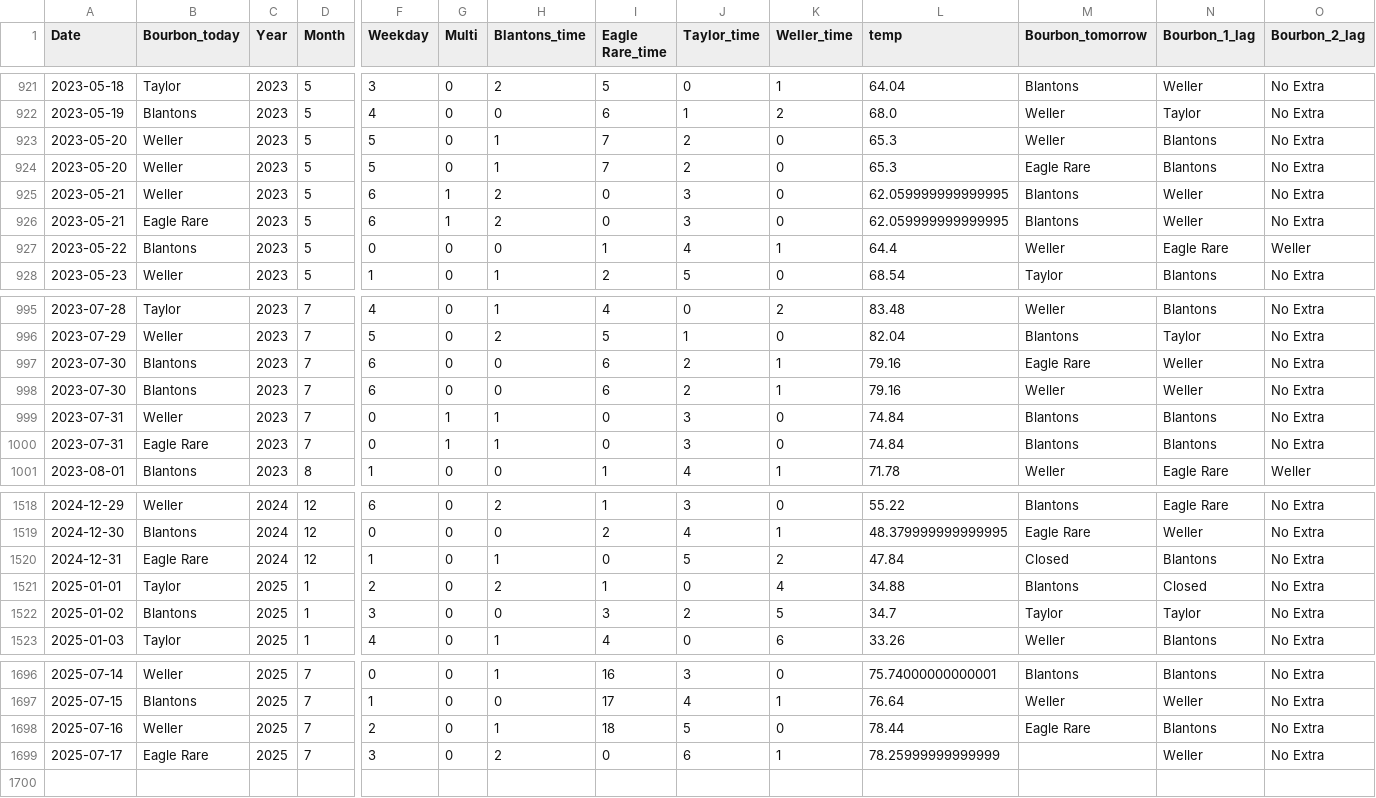
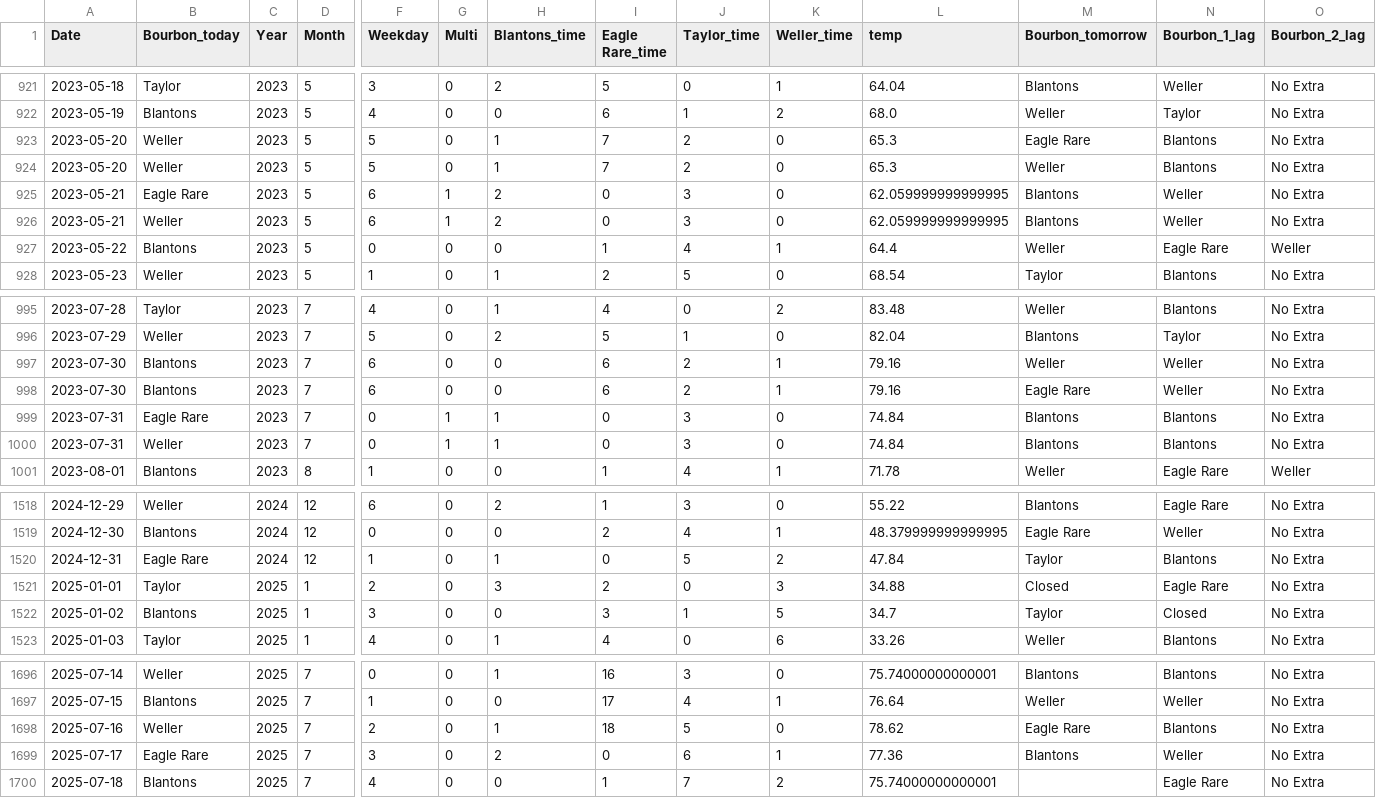
Before and after one commit to treywood10/BTB_Project, a CSV file: bourbon_data.csv, drawn as a sheet; only a part is shown, gaps mark what is left out; rows hold the shown columns only; the diff covers the shown part only; the diff names each change by its address in the sheet, - before the commit and + after, or states it on an @@ line.

Commit message:
update data

```diff
--- a/bourbon_data.csv
+++ b/bourbon_data.csv
@@ row 924 moved to row 923: 2023-05-20 @@
@@ row 926 moved to row 925: 2023-05-21 @@
@@ row 998 moved to row 997: 2023-07-30 @@
@@ row 1000 moved to row 999: 2023-07-31 @@
-M1520 (Bourbon_tomorrow): Closed
+M1520 (Bourbon_tomorrow): Taylor
-H1521 (Blantons_time): 2
+H1521 (Blantons_time): 3
-I1521 (Eagle Rare_time): 1
+I1521 (Eagle Rare_time): 2
-K1521 (Weller_time): 4
+K1521 (Weller_time): 3
-M1521 (Bourbon_tomorrow): Blantons
+M1521 (Bourbon_tomorrow): Closed
-N1521 (Bourbon_1_lag): Closed
+N1521 (Bourbon_1_lag): Eagle Rare
-J1522 (Taylor_time): 2
+J1522 (Taylor_time): 1
-N1522 (Bourbon_1_lag): Taylor
+N1522 (Bourbon_1_lag): Closed
-L1698 (temp): 78.44
+L1698 (temp): 78.62
-L1699 (temp): 78.25999999999999
+L1699 (temp): 77.36
-M1699 (Bourbon_tomorrow): (empty)
+M1699 (Bourbon_tomorrow): Blantons
+row 1700: 2025-07-18 | Blantons | 2025 | 7 | 4 | 0 | 0 | 1 | 7 | 2 | 75.74000000000001 |  | Eagle Rare | No Extra
```
Also changed, not shown: 1 moved row elsewhere in this file, historical_model_comparisons.csv, 3 other files.
